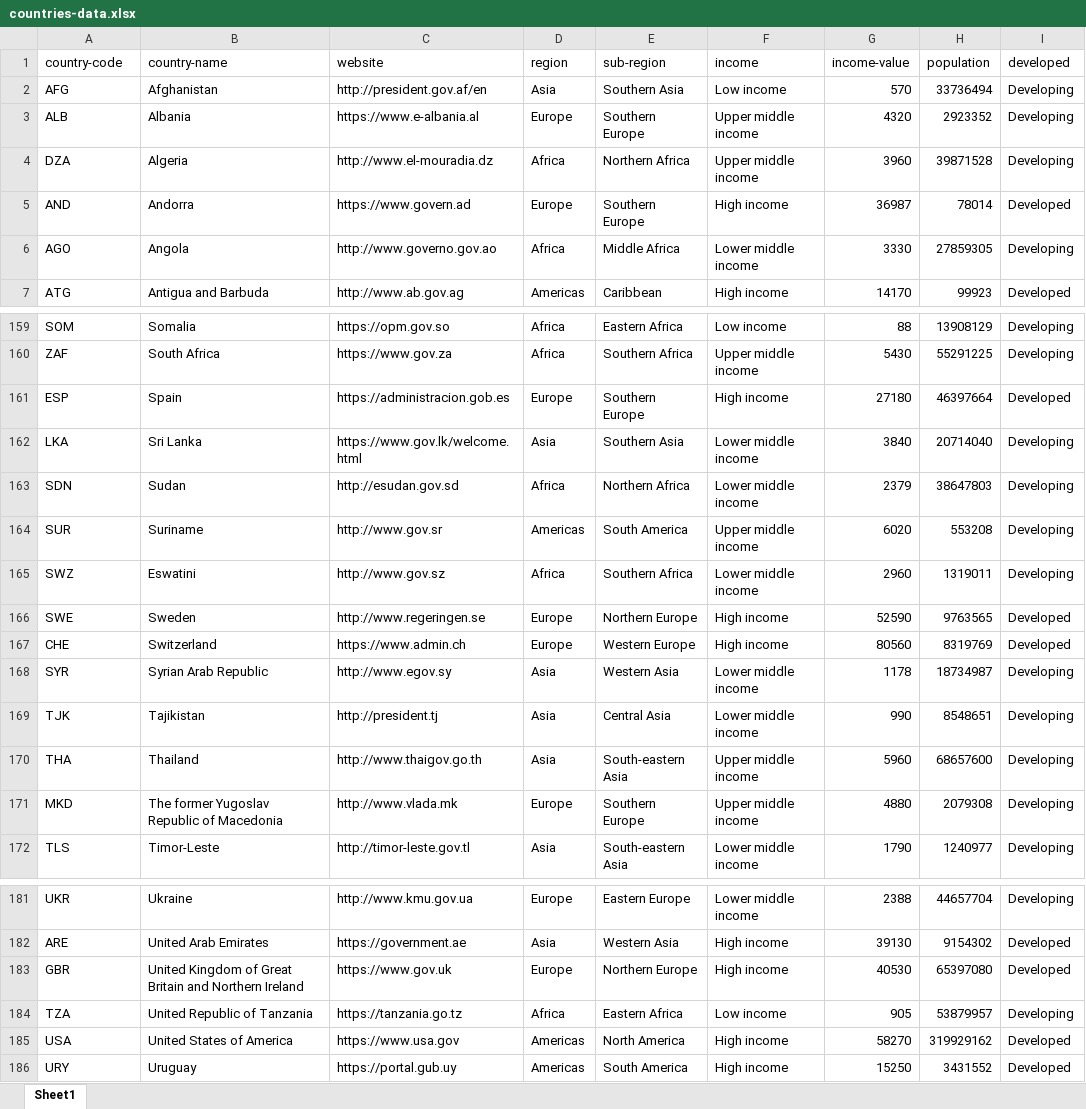
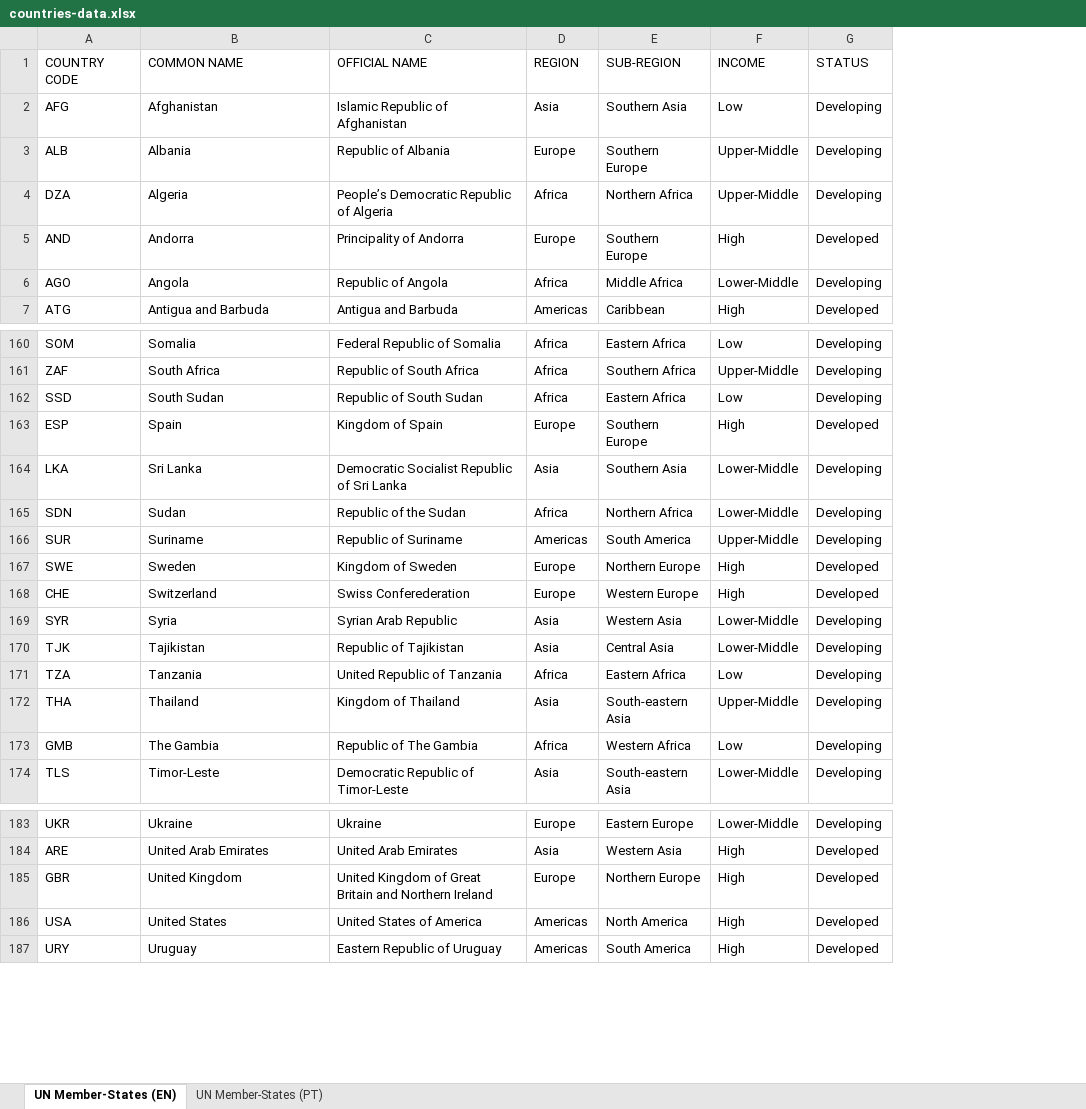
Before and after one commit to UNU-EGOV/datasets, an Excel workbook: countries/countries-data.xlsx, sheet UN Member-States (EN), drawn as a sheet; only a part is shown, gaps mark what is left out; values as stored, in another font and other column widths than the file's, no cell formats; table styles not drawn; removed rows and columns are numbered as before the commit, all else as after; the diff covers the shown part only; the diff names each change by its address in the sheet, - before the commit and + after, or states it on an @@ line.

```diff
--- a/countries/countries-data.xlsx (sheet UN Member-States (EN))
+++ b/countries/countries-data.xlsx (sheet UN Member-States (EN))
-sheet tab: Sheet1
+sheet tab: UN Member-States (EN)
+sheet tab: UN Member-States (PT)
-column C, rows 2-7: http://president.gov.af/en | https://www.e-albania.al | http://www.el-mouradia.dz | https://www.govern.ad | http://www.governo.gov.ao | http://www.ab.gov.ag; rows 159-164: https://opm.gov.so | https://www.gov.za | https://administracion.gob.es | https://www.gov.lk/welcome.html | http://esudan.gov.sd | http://www.gov.sr; rows 166-170: http://www.regeringen.se | https://www.admin.ch | http://www.egov.sy | http://president.tj | http://www.thaigov.go.th; row 172: http://timor-leste.gov.tl; rows 181-183: http://www.kmu.gov.ua | https://government.ae | https://www.gov.uk; rows 185-186: https://www.usa.gov | https://portal.gub.uy
+column C, rows 2-7: Islamic Republic of Afghanistan | Republic of Albania | People’s Democratic Republic of Algeria | Principality of Andorra | Republic of Angola | Antigua and Barbuda; rows 160-161: Federal Republic of Somalia | Republic of South Africa; rows 163-170: Kingdom of Spain | Democratic Socialist Republic of Sri Lanka | Republic of the Sudan | Republic of Suriname | Kingdom of Sweden | Swiss Conferederation | Syrian Arab Republic | Republic of Tajikistan; row 172: Kingdom of Thailand; row 174: Democratic Republic of Timor-Leste; rows 183-187: Ukraine | United Arab Emirates | United Kingdom of Great Britain and Northern Ireland | United States of America | Eastern Republic of Uruguay
-column F, rows 2-7: Low income | Upper middle income | Upper middle income | High income | Lower middle income | High income; rows 159-164: Low income | Upper middle income | High income | Lower middle income | Lower middle income | Upper middle income; rows 166-170: High income | High income | Lower middle income | Lower middle income | Upper middle income; row 172: Lower middle income; rows 181-183: Lower middle income | High income | High income; rows 185-186: High income | High income
-column G, rows 2-7: 570 | 4320 | 3960 | 36987 | 3330 | 14170; rows 159-164: 88 | 5430 | 27180 | 3840 | 2379 | 6020; rows 166-170: 52590 | 80560 | 1178 | 990 | 5960; row 172: 1790; rows 181-183: 2388 | 39130 | 40530; rows 185-186: 58270 | 15250
-column H, rows 2-7: 33736494 | 2923352 | 39871528 | 78014 | 27859305 | 99923; rows 159-164: 13908129 | 55291225 | 46397664 | 20714040 | 38647803 | 553208; rows 166-170: 9763565 | 8319769 | 18734987 | 8548651 | 68657600; row 172: 1240977; rows 181-183: 44657704 | 9154302 | 65397080; rows 185-186: 319929162 | 3431552
+column F, rows 2-7: Low | Upper-Middle | Upper-Middle | High | Lower-Middle | High; rows 160-161: Low | Upper-Middle; rows 163-170: High | Lower-Middle | Lower-Middle | Upper-Middle | High | High | Lower-Middle | Lower-Middle; row 172: Upper-Middle; row 174: Lower-Middle; rows 183-187: Lower-Middle | High | High | High | High
-row 1: country-code | country-name | website | region | sub-region | income | income-value | population | developed
+row 1: COUNTRY CODE | COMMON NAME | OFFICIAL NAME | REGION | SUB-REGION | INCOME | STATUS
@@ row 194 moved to row 162: SSD @@
@@ row 165 moved to row 59: SWZ @@
-B169: Syrian Arab Republic
+B169: Syria
+row 171: TZA | Tanzania | United Republic of Tanzania | Africa | Eastern Africa | Low | Developing
-row 171: MKD | The former Yugoslav Republic of Macedonia | http://www.vlada.mk | Europe | Southern Europe | Upper middle income | 4880 | 2079308 | Developing
+row 173: GMB | The Gambia | Republic of The Gambia | Africa | Western Africa | Low | Developing
-B185: United Kingdom of Great Britain and Northern Ireland
+B185: United Kingdom
-row 184: TZA | United Republic of Tanzania | https://tanzania.go.tz | Africa | Eastern Africa | Low income | 905 | 53879957 | Developing
-B186: United States of America
+B186: United States
```
Also changed, not shown: 3 added rows, 3 removed rows, 1 moved row and 8 edited cells elsewhere in this sheet, cell formats, 3 other files.
